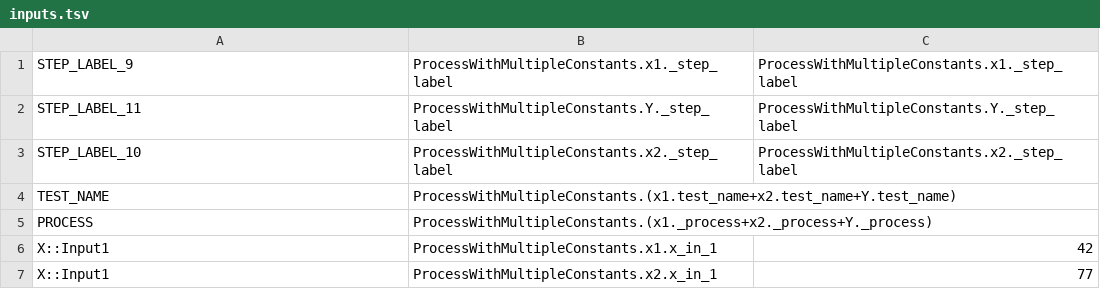
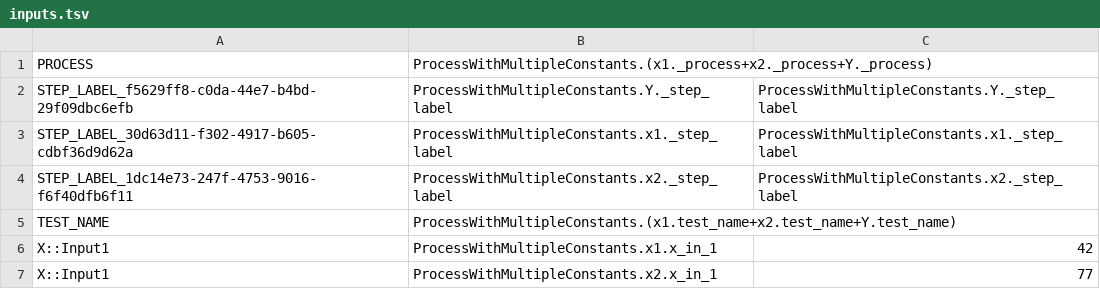
Before and after one commit to genome/rex, a TSV file: t/SystemTest/nested-multiple-constants/compiler-output/inputs.tsv, drawn as a sheet.

```diff
--- a/t/SystemTest/nested-multiple-constants/compiler-output/inputs.tsv
+++ b/t/SystemTest/nested-multiple-constants/compiler-output/inputs.tsv
@@ -1,6 +1,6 @@
-STEP_LABEL_9	ProcessWithMultipleConstants.x1._step_label	ProcessWithMultipleConstants.x1._step_label
-STEP_LABEL_11	ProcessWithMultipleConstants.Y._step_label	ProcessWithMultipleConstants.Y._step_label
-STEP_LABEL_10	ProcessWithMultipleConstants.x2._step_label	ProcessWithMultipleConstants.x2._step_label
+PROCESS	ProcessWithMultipleConstants.(x1._process+x2._process+Y._process)
+STEP_LABEL_f5629ff8-c0da-44e7-b4bd-29f09dbc6efb	ProcessWithMultipleConstants.Y._step_label	ProcessWithMultipleConstants.Y._step_label
+STEP_LABEL_30d63d11-f302-4917-b605-cdbf36d9d62a	ProcessWithMultipleConstants.x1._step_label	ProcessWithMultipleConstants.x1._step_label
+STEP_LABEL_1dc14e73-247f-4753-9016-f6f40dfb6f11	ProcessWithMultipleConstants.x2._step_label	ProcessWithMultipleConstants.x2._step_label
 TEST_NAME	ProcessWithMultipleConstants.(x1.test_name+x2.test_name+Y.test_name)
-PROCESS	ProcessWithMultipleConstants.(x1._process+x2._process+Y._process)
 X::Input1	ProcessWithMultipleConstants.x1.x_in_1	42
```
Also changed, not shown: t/SystemTest/unambiguous-tree/compiler-output/inputs.tsv, t/SystemTest/v-shaped/compiler-output/inputs.tsv, 35 other files.
